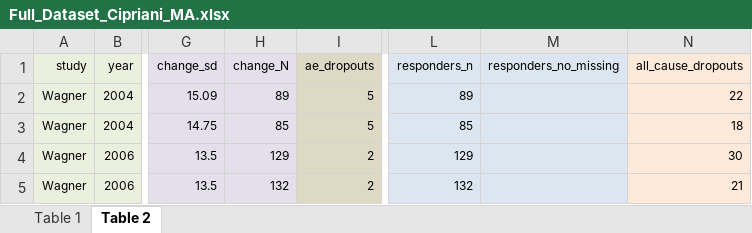
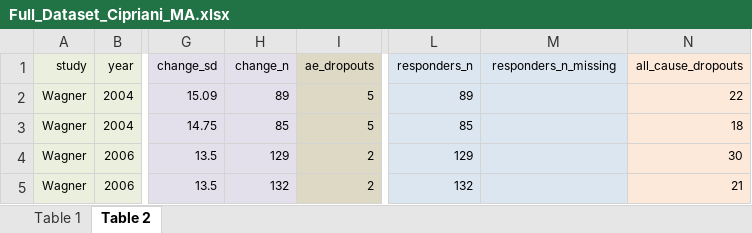
Before and after one commit to transatlantic-comppsych/apples_oranges, an Excel workbook: Full_Dataset_Cipriani_MA.xlsx, sheet Table 2, drawn as a sheet; only a part is shown, gaps mark what is left out; values as stored, in another font and other column widths than the file's, no borders; the diff names each change by its address in the sheet, - before the commit and + after, or states it on an @@ line.

```diff
--- a/Full_Dataset_Cipriani_MA.xlsx (sheet Table 2)
+++ b/Full_Dataset_Cipriani_MA.xlsx (sheet Table 2)
-H1: change_N
+H1: change_n
-M1: responders_no_missing
+M1: responders_n_missing
```
Also changed, not shown: sheet Table 1, Working_Dataset_Medication.xlsx, columns_with_missing_values.xlsx, 4 other files.
